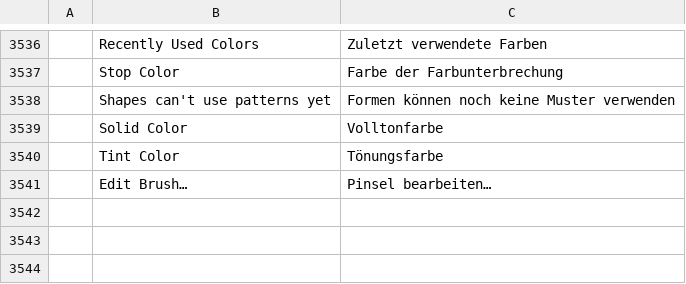
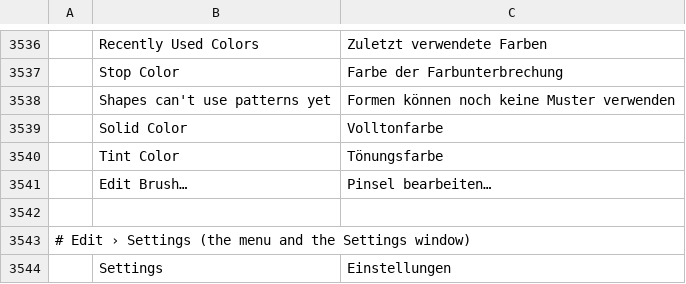
Before and after one commit to Anon5T4R/Local-Paint, a TSV file: crates/ui-egui/src/i18n/de.tsv, drawn as a sheet; only a part is shown, gaps mark what is left out; the diff names each change by its address in the sheet, - before the commit and + after, or states it on an @@ line.

```diff
--- a/crates/ui-egui/src/i18n/de.tsv
+++ b/crates/ui-egui/src/i18n/de.tsv
+row 3542: (empty)
+row 3543: # Edit › Settings (the menu and the Settings window)
+row 3544:  | Settings | Einstellungen
```
Also changed, not shown: crates/ui-egui/src/i18n/ar.tsv, crates/ui-egui/src/i18n/hi.tsv, 14 other files.
